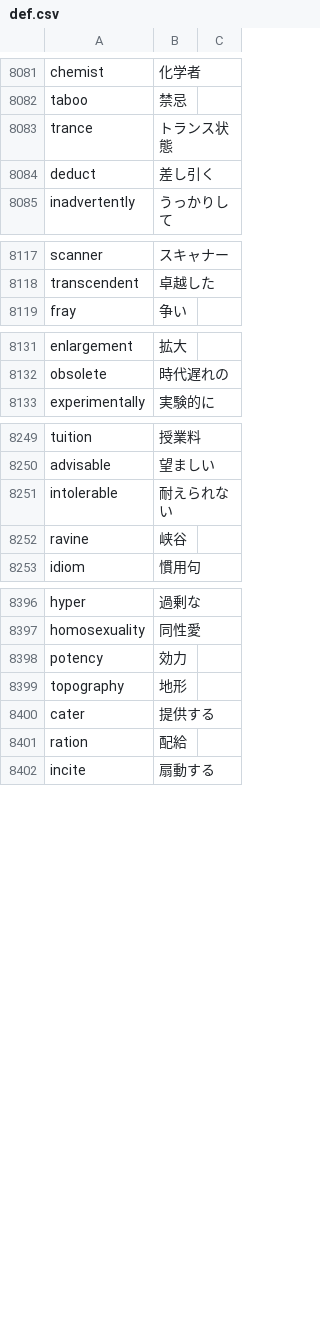
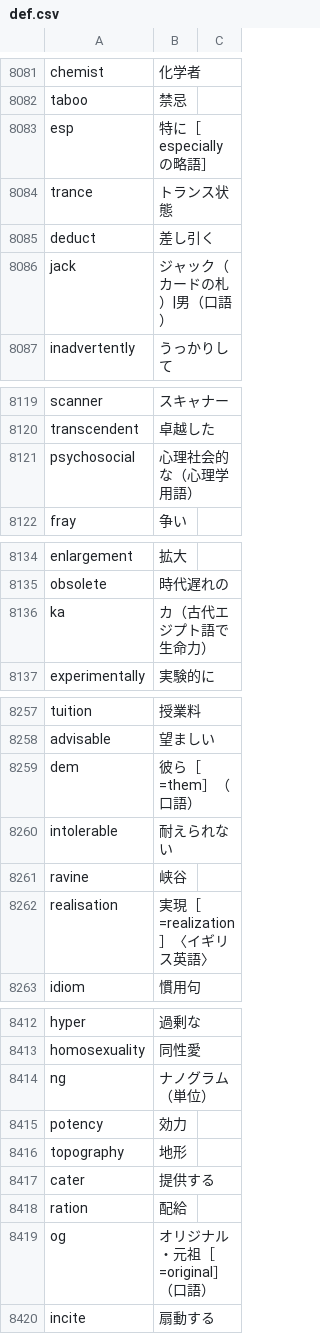
Before and after one commit to marmooo/mGSL, a CSV file: def.csv, drawn as a sheet; only a part is shown, gaps mark what is left out; the diff covers the shown part only.

```diff
--- a/def.csv
+++ b/def.csv
@@ -8082,4 +8082,6 @@ chemist,化学者
 taboo,禁忌
+esp,特に［especiallyの略語］
 trance,トランス状態
 deduct,差し引く
+jack,ジャック（カードの札）|男（口語）
 inadvertently,うっかりして
@@ -8118,2 +8120,3 @@ scanner,スキャナー
 transcendent,卓越した
+psychosocial,心理社会的な（心理学用語）
 fray,争い
@@ -8132,2 +8135,3 @@ enlargement,拡大
 obsolete,時代遅れの
+ka,カ（古代エジプト語で生命力）
 experimentally,実験的に
@@ -8250,4 +8258,6 @@ tuition,授業料
 advisable,望ましい
+dem,彼ら［=them］（口語）
 intolerable,耐えられない
 ravine,峡谷
+realisation,実現［=realization］〈イギリス英語〉
 idiom,慣用句
@@ -8397,2 +8413,3 @@ hyper,過剰な
 homosexuality,同性愛
+ng,ナノグラム（単位）
 potency,効力
@@ -8401,2 +8418,3 @@ cater,提供する
 ration,配給
+og,オリジナル・元祖［=original］（口語）
 incite,扇動する
```
Also changed, not shown: 13 added rows and 1 edited cell elsewhere in this file, dist/mGSL.csv, dist/mGSL.en.csv, 2 other files.
